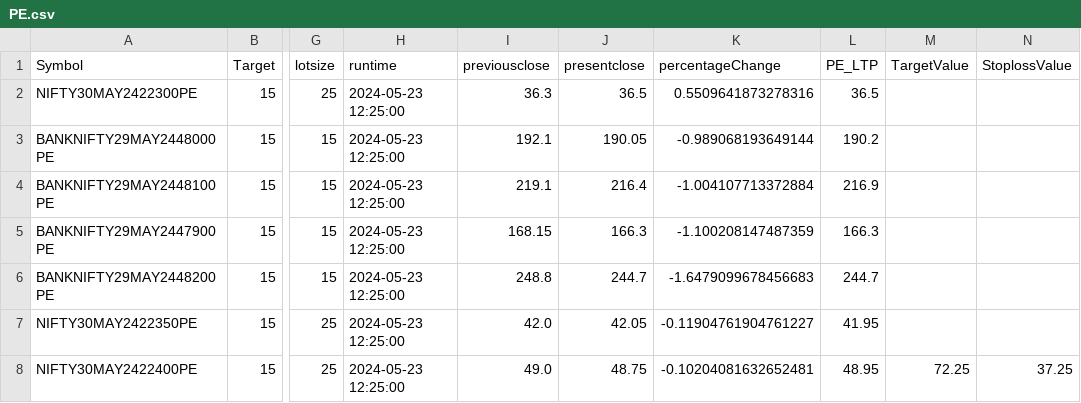
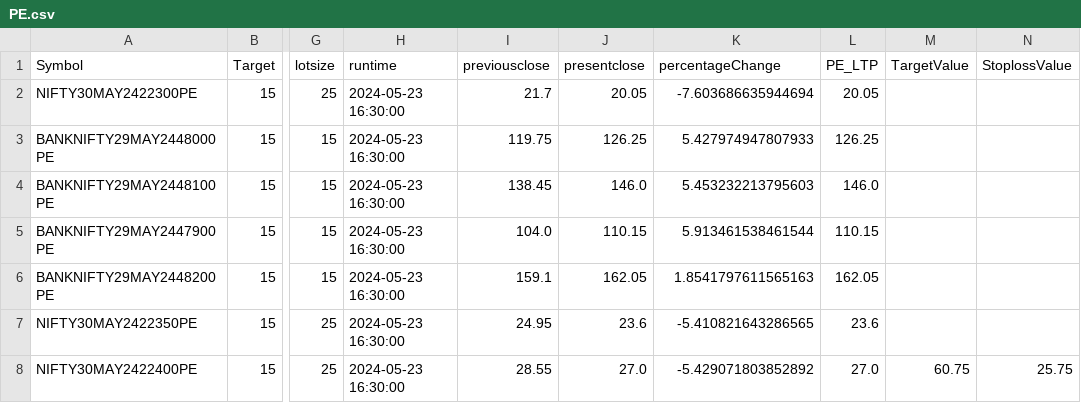
Before and after one commit to PulkitChadha125/GainerAndLooserScannerAngelOne, a CSV file: PE.csv, drawn as a sheet; only a part is shown, gaps mark what is left out; the diff names each change by its address in the sheet, - before the commit and + after, or states it on an @@ line.

```diff
--- a/PE.csv
+++ b/PE.csv
-H2:H8 (runtime): 2024-05-23 12:25:00
+H2:H8 (runtime): 2024-05-23 16:30:00
-I2 (previousclose): 36.3
+I2 (previousclose): 21.7
-J2 (presentclose): 36.5
+J2 (presentclose): 20.05
-K2 (percentageChange): 0.5509641873278316
+K2 (percentageChange): -7.603686635944694
-L2 (PE_LTP): 36.5
+L2 (PE_LTP): 20.05
-I3 (previousclose): 192.1
+I3 (previousclose): 119.75
-J3 (presentclose): 190.05
+J3 (presentclose): 126.25
-K3 (percentageChange): -0.989068193649144
+K3 (percentageChange): 5.427974947807933
-L3 (PE_LTP): 190.2
+L3 (PE_LTP): 126.25
-I4 (previousclose): 219.1
+I4 (previousclose): 138.45
-J4 (presentclose): 216.4
+J4 (presentclose): 146.0
-K4 (percentageChange): -1.004107713372884
+K4 (percentageChange): 5.453232213795603
-L4 (PE_LTP): 216.9
+L4 (PE_LTP): 146.0
-I5 (previousclose): 168.15
+I5 (previousclose): 104.0
-J5 (presentclose): 166.3
+J5 (presentclose): 110.15
-K5 (percentageChange): -1.100208147487359
+K5 (percentageChange): 5.913461538461544
-L5 (PE_LTP): 166.3
+L5 (PE_LTP): 110.15
-I6 (previousclose): 248.8
+I6 (previousclose): 159.1
-J6 (presentclose): 244.7
+J6 (presentclose): 162.05
-K6 (percentageChange): -1.6479099678456683
+K6 (percentageChange): 1.8541797611565163
-L6 (PE_LTP): 244.7
+L6 (PE_LTP): 162.05
-I7 (previousclose): 42.0
+I7 (previousclose): 24.95
-J7 (presentclose): 42.05
+J7 (presentclose): 23.6
-K7 (percentageChange): -0.11904761904761227
+K7 (percentageChange): -5.410821643286565
-L7 (PE_LTP): 41.95
+L7 (PE_LTP): 23.6
-I8 (previousclose): 49.0
+I8 (previousclose): 28.55
-J8 (presentclose): 48.75
+J8 (presentclose): 27.0
-K8 (percentageChange): -0.10204081632652481
+K8 (percentageChange): -5.429071803852892
-L8 (PE_LTP): 48.95
+L8 (PE_LTP): 27.0
-M8 (TargetValue): 72.25
+M8 (TargetValue): 60.75
-N8 (StoplossValue): 37.25
+N8 (StoplossValue): 25.75
```
Also changed, not shown: CE.csv, ZerodhaCredentials.csv, 6 other files.
